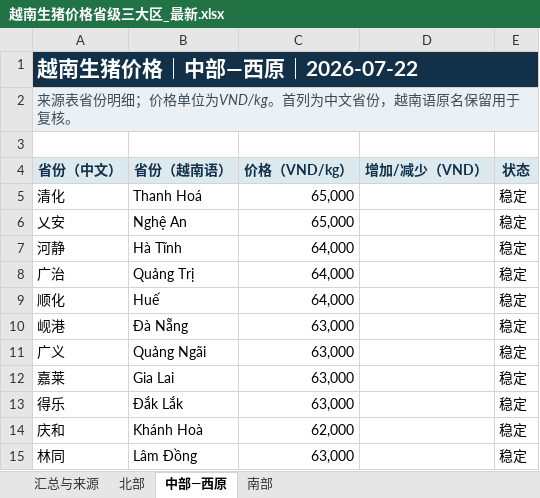
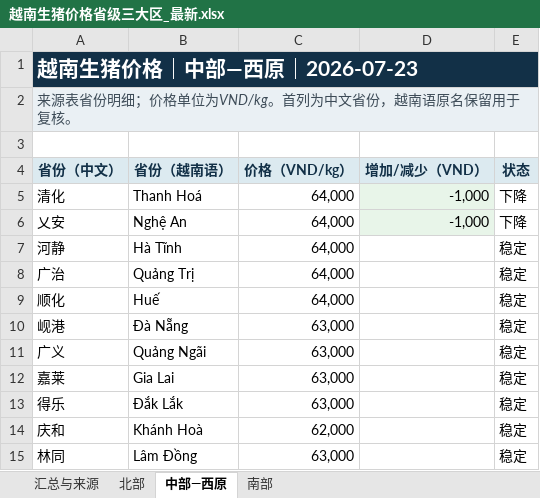
Before and after one commit to youxing2026-collab/vietnam-pig-reports, an Excel workbook: reports/越南生猪价格省级三大区_最新.xlsx, sheet 中部—西原, drawn as a sheet; values as stored, in another font and other column widths than the file's, no borders; the diff names each change by its address in the sheet, - before the commit and + after, or states it on an @@ line.

```diff
--- a/reports/越南生猪价格省级三大区_最新.xlsx (sheet 中部—西原)
+++ b/reports/越南生猪价格省级三大区_最新.xlsx (sheet 中部—西原)
-A1 (省份（中文）): 越南生猪价格｜中部—西原｜2026-07-22
+A1 (省份（中文）): 越南生猪价格｜中部—西原｜2026-07-23
-C5:C6 (价格（VND/kg）): 65,000
+C5:C6 (价格（VND/kg）): 64,000
-D5:D6 (增加/减少（VND）): (empty)
+D5:D6 (增加/减少（VND）): -1,000
-D5:D6 fill: none
+D5:D6 fill: #E8F5E9
-E5:E6 (状态): 稳定
+E5:E6 (状态): 下降
```
Also changed, not shown: sheet 北部, sheet 汇总与来源, sheet 南部, 6 other files.
